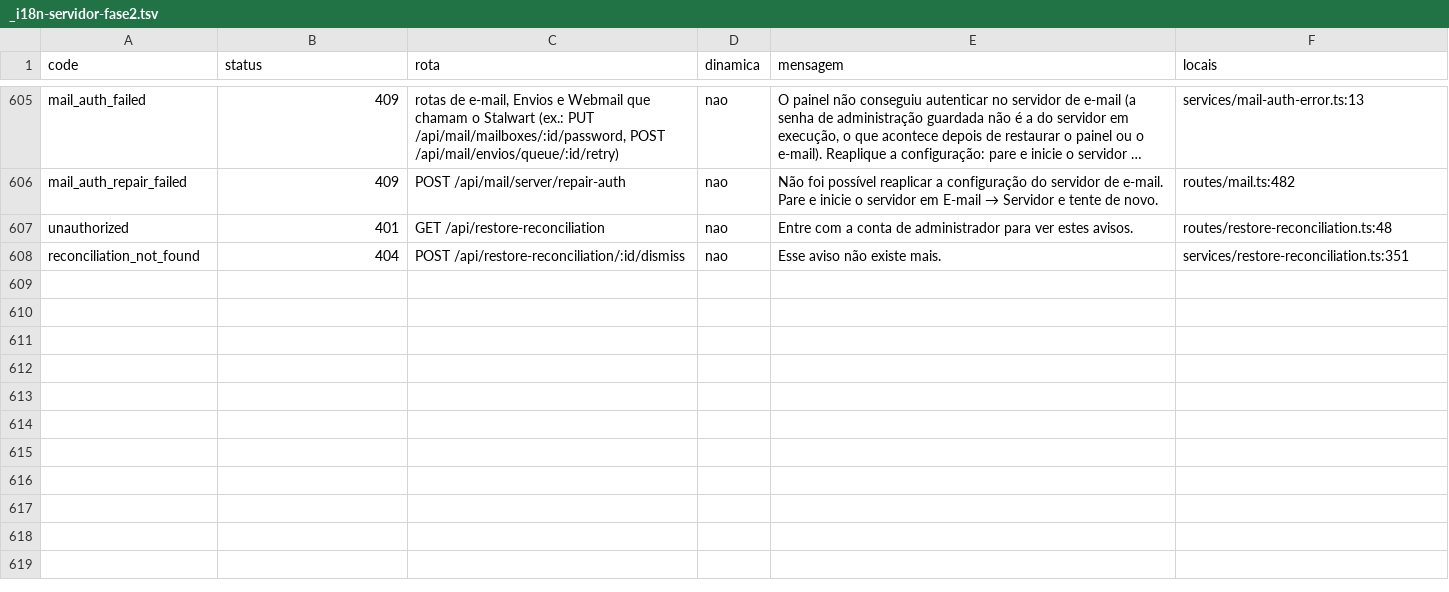
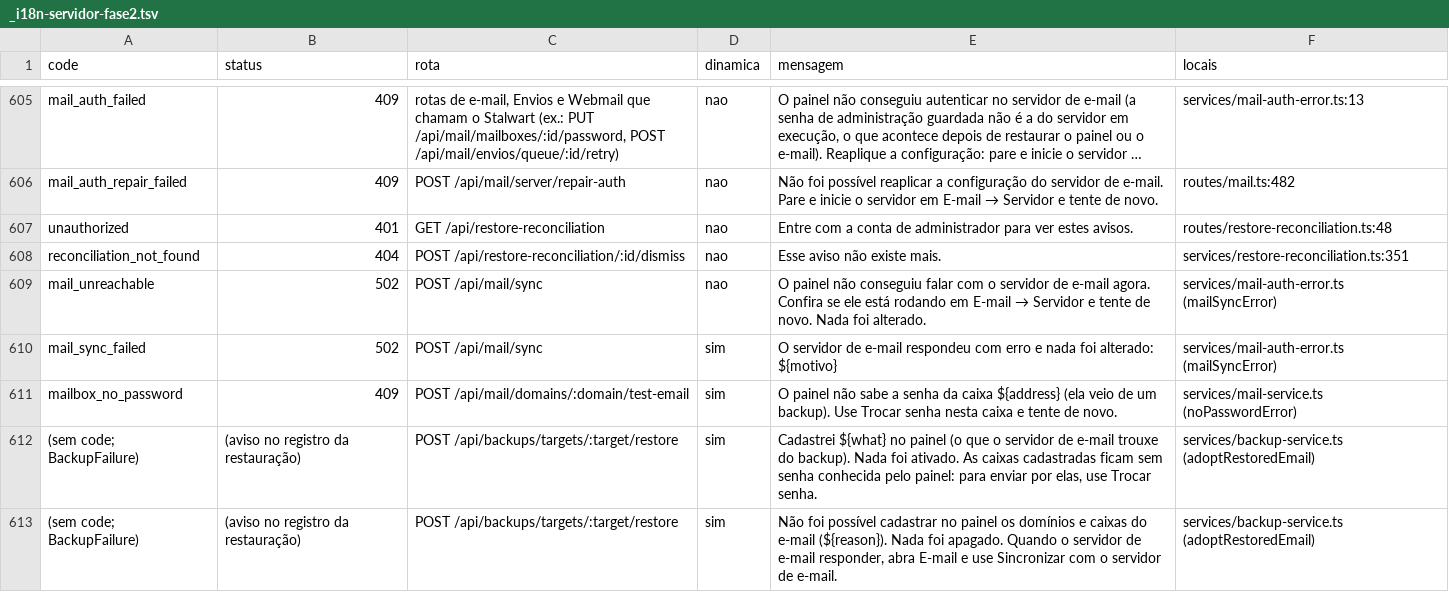
Before and after one commit to kelvindk9w/tws-panel, a TSV file: comoFuncionaSistema/_i18n-servidor-fase2.tsv, drawn as a sheet; only a part is shown, gaps mark what is left out; long unchanged cells end in ….

```diff
--- a/comoFuncionaSistema/_i18n-servidor-fase2.tsv
+++ b/comoFuncionaSistema/_i18n-servidor-fase2.tsv
@@ -608 +608,6 @@ unauthorized	401	GET /api/restore-reconciliation	nao	Entre com a conta de admini
 reconciliation_not_found	404	POST /api/restore-reconciliation/:id/dismiss	nao	Esse aviso não existe mais.	services/restore-reconciliation.ts:351
+mail_unreachable	502	POST /api/mail/sync	nao	O painel não conseguiu falar com o servidor de e-mail agora. Confira se ele está rodando em E-mail → Servidor e tente de novo. Nada foi alterado.	services/mail-auth-error.ts (mailSyncError)
+mail_sync_failed	502	POST /api/mail/sync	sim	O servidor de e-mail respondeu com erro e nada foi alterado: ${motivo}	services/mail-auth-error.ts (mailSyncError)
+mailbox_no_password	409	POST /api/mail/domains/:domain/test-email	sim	O painel não sabe a senha da caixa ${address} (ela veio de um backup). Use Trocar senha nesta caixa e tente de novo.	services/mail-service.ts (noPasswordError)
+(sem code; BackupFailure)	(aviso no registro da restauração)	POST /api/backups/targets/:target/restore	sim	Cadastrei ${what} no painel (o que o servidor de e-mail trouxe do backup). Nada foi ativado. As caixas cadastradas ficam sem senha conhecida pelo painel: para enviar por elas, use Trocar senha.	services/backup-service.ts (adoptRestoredEmail)
+(sem code; BackupFailure)	(aviso no registro da restauração)	POST /api/backups/targets/:target/restore	sim	Não foi possível cadastrar no painel os domínios e caixas do e-mail (${reason}). Nada foi apagado. Quando o servidor de e-mail responder, abra E-mail e use Sincronizar com o servidor de e-mail.	services/backup-service.ts (adoptRestoredEmail)
```
Also changed, not shown: 30 other files.
